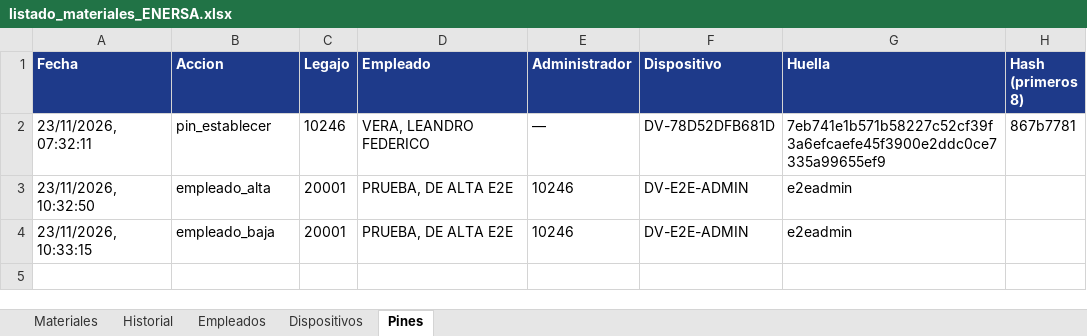
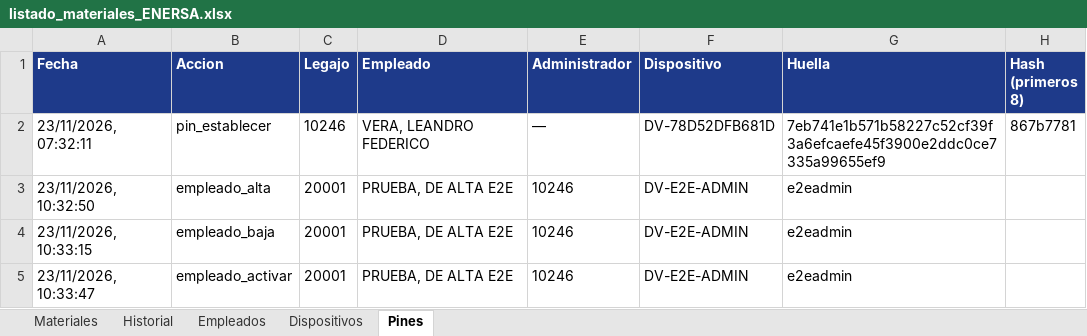
Before and after one commit to LEAVERA77/MaterialesNoMatriculadosGeneral, an Excel workbook: listado_materiales_ENERSA.xlsx, sheet Pines, drawn as a sheet; values as stored, in another font and other column widths than the file's, no borders; the diff names each change by its address in the sheet, - before the commit and + after, or states it on an @@ line.

```diff
--- a/listado_materiales_ENERSA.xlsx (sheet Pines)
+++ b/listado_materiales_ENERSA.xlsx (sheet Pines)
+row 5: 23/11/2026, 10:33:47 | empleado_activar | 20001 | PRUEBA, DE ALTA E2E | 10246 | DV-E2E-ADMIN | e2eadmin
```
Also changed, not shown: sheet Empleados.
